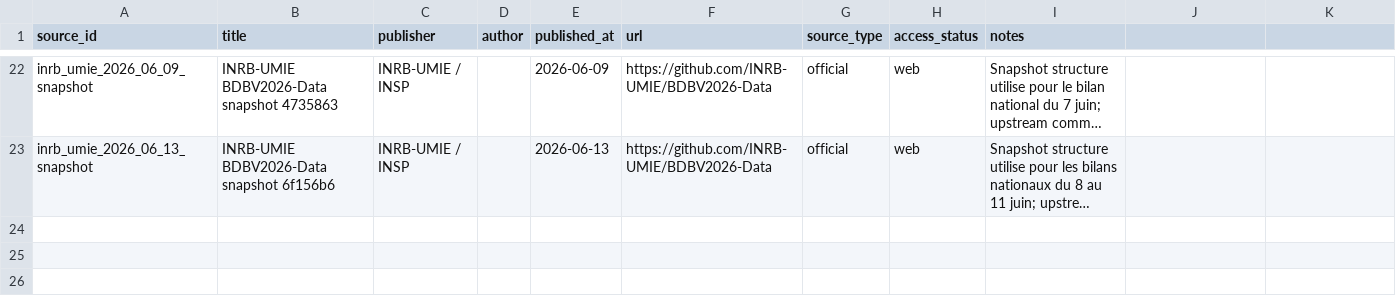
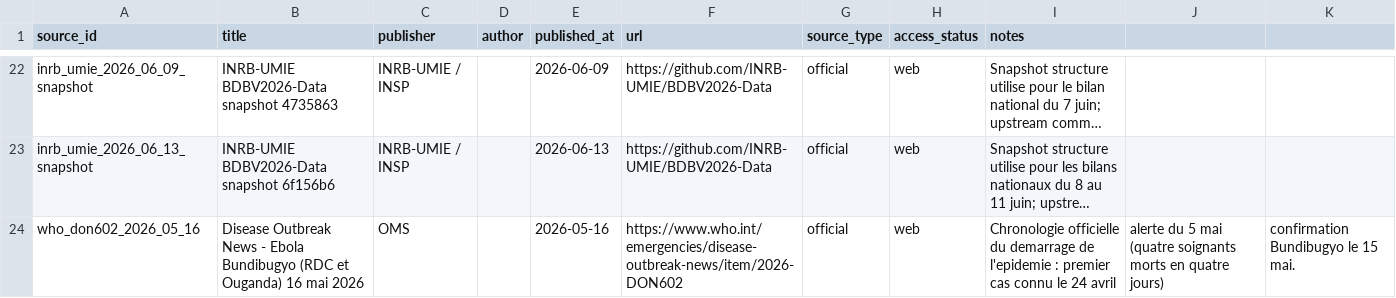
Before and after one commit to hericlibong/ebola, a CSV file: public/data/reference/sources.csv, drawn as a sheet; only a part is shown, gaps mark what is left out; long unchanged cells end in …; the diff names each change by its address in the sheet, - before the commit and + after, or states it on an @@ line.

```diff
--- a/public/data/reference/sources.csv
+++ b/public/data/reference/sources.csv
+row 24: who_don602_2026_05_16 | Disease Outbreak News - Ebola Bundibugyo (RDC et Ouganda) 16 mai 2026 | OMS |  | 2026-05-16 | https://www.who.int/emergencies/disease-outbreak-news/item/2026-DON602 | official | web | Chronologie officielle du demarrage de l'epidemie : premier cas connu le 24 avril | alerte du 5 mai (quatre soignants morts en quatre jours) | confirmation Bundibugyo le 15 mai.
```
Also changed, not shown: public/data/reference/events.csv, 1 other file.
